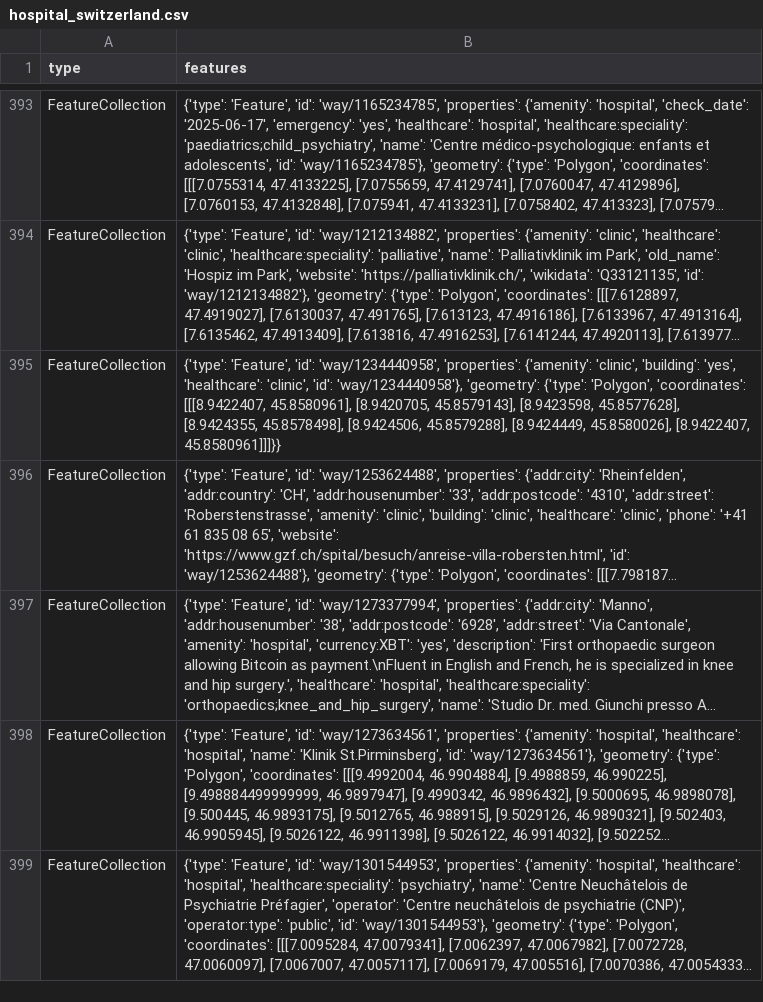
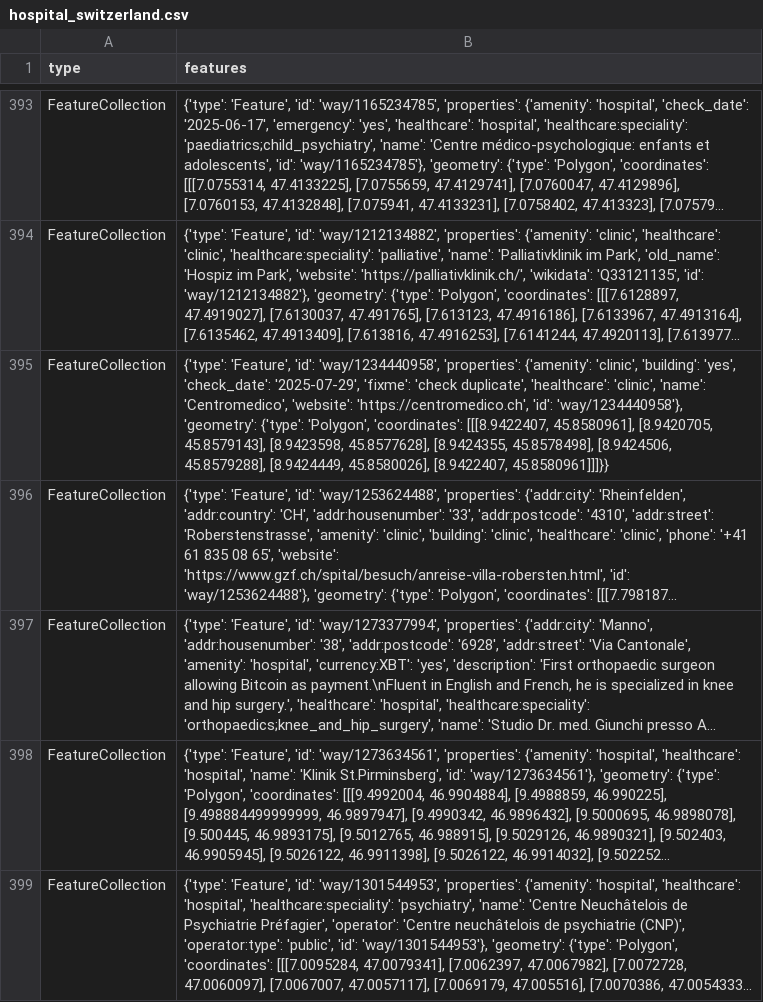
Before and after one commit to OpenBracketsCH/rescue-data, a CSV file: data/csv/facilities/hospital/hospital_switzerland.csv, drawn as a sheet; only a part is shown, gaps mark what is left out; long unchanged cells end in …; the diff names each change by its address in the sheet, - before the commit and + after, or states it on an @@ line.

```diff
--- a/data/csv/facilities/hospital/hospital_switzerland.csv
+++ b/data/csv/facilities/hospital/hospital_switzerland.csv
-B395 (features): …'building': 'yes', 'healthcare': 'clinic', 'id': 'way/1234440958'},…
+B395 (features): …'building': 'yes', 'check_date': '2025-07-29', 'fixme': 'check duplicate', 'healthcare': 'clinic', 'name': 'Centromedico', 'website': 'https://centromedico.ch', 'id': 'way/1234440958'},…
```
Also changed, not shown: data/csv/access/gates/gates_kt_sz.csv, data/csv/childcare/childcare_dispo_srz.csv, 11 other files.
